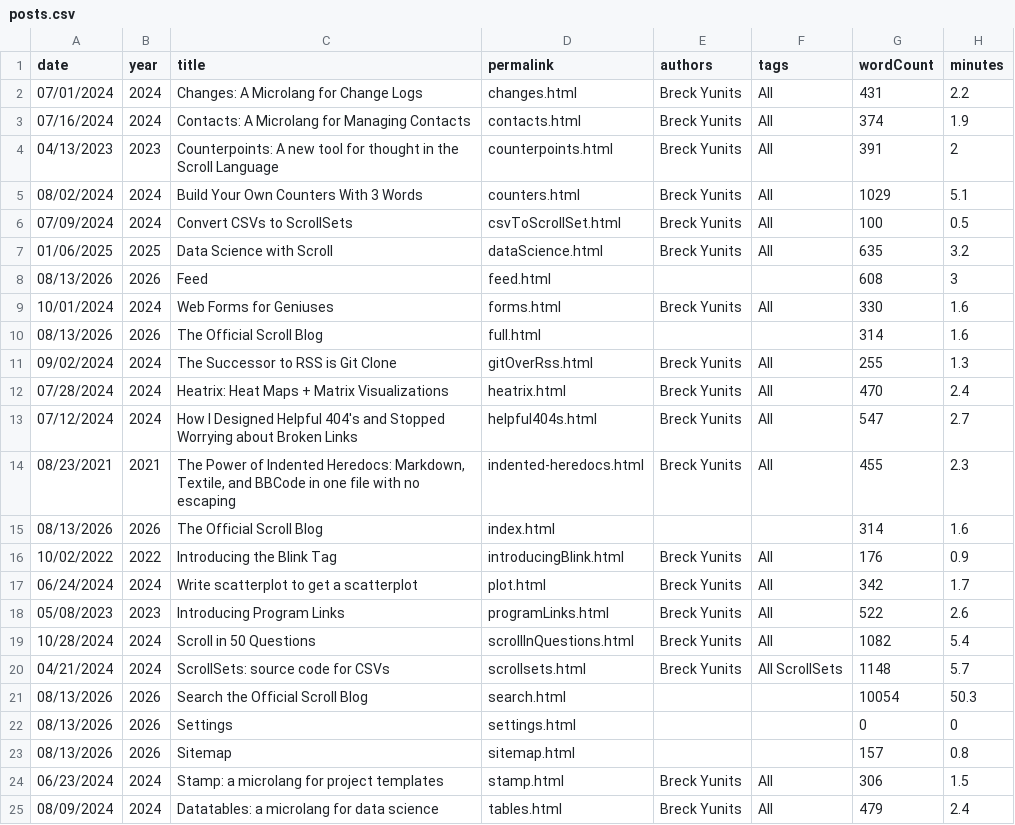
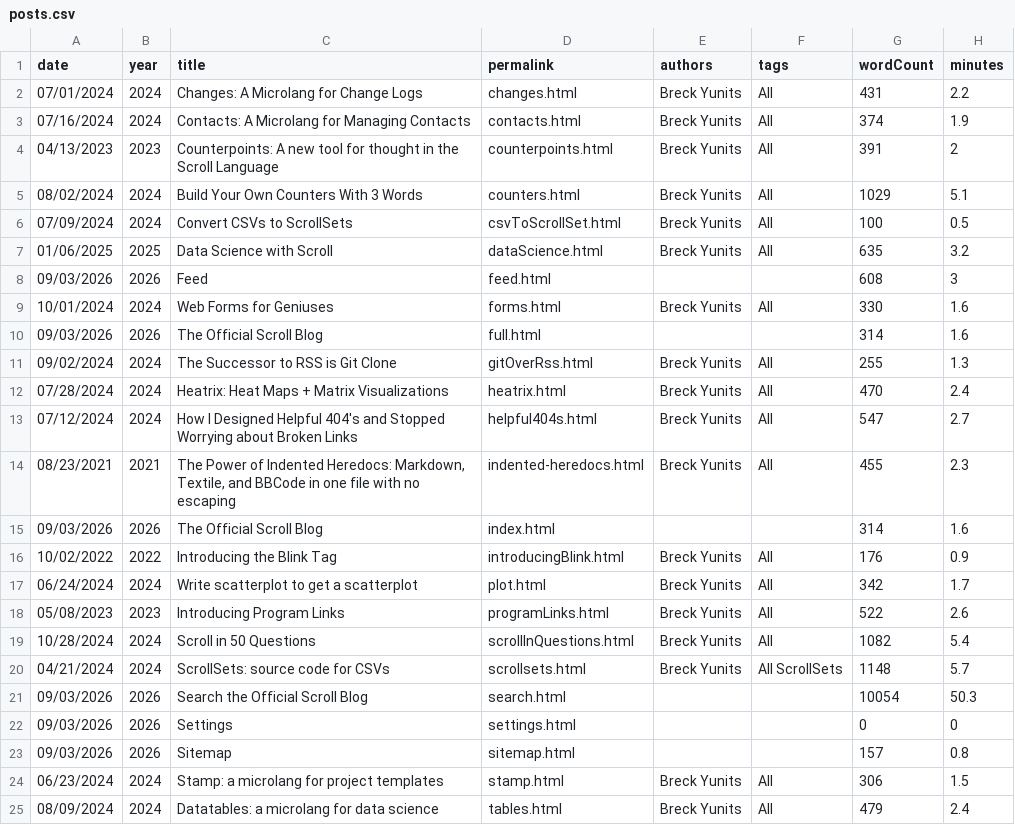
Before and after one commit to breck7/scroll, a CSV file: blog/posts.csv, drawn as a sheet; only a part is shown.

```diff
--- a/blog/posts.csv
+++ b/blog/posts.csv
@@ -7,5 +7,5 @@ date,year,title,permalink,authors,tags,wordCount,minutes
 01/06/2025,2025,Data Science with Scroll,dataScience.html,Breck Yunits,All,635,3.2
-08/13/2026,2026,Feed,feed.html,,,608,3
+09/03/2026,2026,Feed,feed.html,,,608,3
 10/01/2024,2024,Web Forms for Geniuses,forms.html,Breck Yunits,All,330,1.6
-08/13/2026,2026,The Official Scroll Blog,full.html,,,314,1.6
+09/03/2026,2026,The Official Scroll Blog,full.html,,,314,1.6
 09/02/2024,2024,The Successor to RSS is Git Clone,gitOverRss.html,Breck Yunits,All,255,1.3
@@ -14,3 +14,3 @@ date,year,title,permalink,authors,tags,wordCount,minutes
 08/23/2021,2021,"The Power of Indented Heredocs: Markdown, Textile, and BBCode in one file with no escaping",indented-heredocs.html,Breck Yunits,All,455,2.3
-08/13/2026,2026,The Official Scroll Blog,index.html,,,314,1.6
+09/03/2026,2026,The Official Scroll Blog,index.html,,,314,1.6
 10/02/2022,2022,Introducing the Blink Tag,introducingBlink.html,Breck Yunits,All,176,0.9
@@ -20,5 +20,5 @@ date,year,title,permalink,authors,tags,wordCount,minutes
 04/21/2024,2024,ScrollSets: source code for CSVs,scrollsets.html,Breck Yunits,All ScrollSets,1148,5.7
-08/13/2026,2026,Search the Official Scroll Blog,search.html,,,10054,50.3
-08/13/2026,2026,Settings,settings.html,,,0,0
-08/13/2026,2026,Sitemap,sitemap.html,,,157,0.8
+09/03/2026,2026,Search the Official Scroll Blog,search.html,,,10054,50.3
+09/03/2026,2026,Settings,settings.html,,,0,0
+09/03/2026,2026,Sitemap,sitemap.html,,,157,0.8
 06/23/2024,2024,Stamp: a microlang for project templates,stamp.html,Breck Yunits,All,306,1.5
```
Also changed, not shown: blog/posts.tsv, pages.csv, 29 other files.
